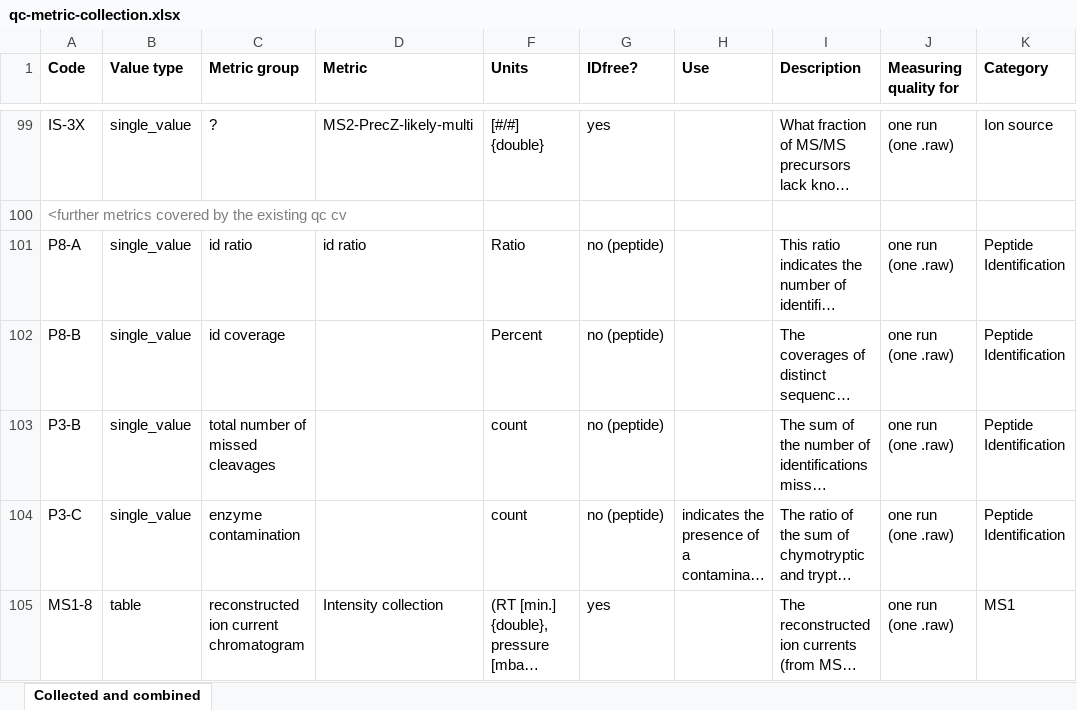
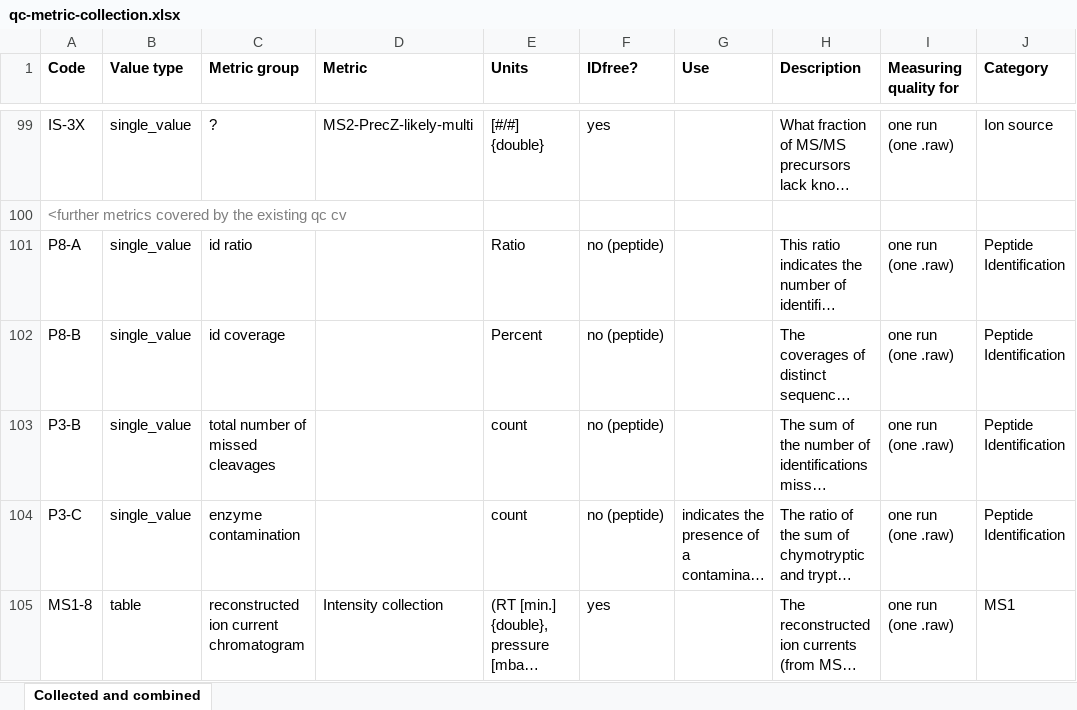
Before and after one commit to mwalzer/qcML-development, an Excel workbook: cv/qc-metric-collection.xlsx, sheet Collected and combined, drawn as a sheet; only a part is shown, gaps mark what is left out; long unchanged cells end in …; values as stored, in another font and other column widths than the file's, no borders; the diff covers the shown part only; the diff names each change by its address in the sheet, - before the commit and + after, or states it on an @@ line.

Commit message:
[FEATURE] added all kinds of metric plots and metrics examples, updated the qc-metrics-collection.xlsx and made a online browsable summary

```diff
--- a/cv/qc-metric-collection.xlsx (sheet Collected and combined)
+++ b/cv/qc-metric-collection.xlsx (sheet Collected and combined)
-D101 (Metric): id ratio
+D101 (Metric): (empty)
```
Also changed, not shown: 11 edited cells and cell formats elsewhere in this sheet, hidden cells, 21 other files.
